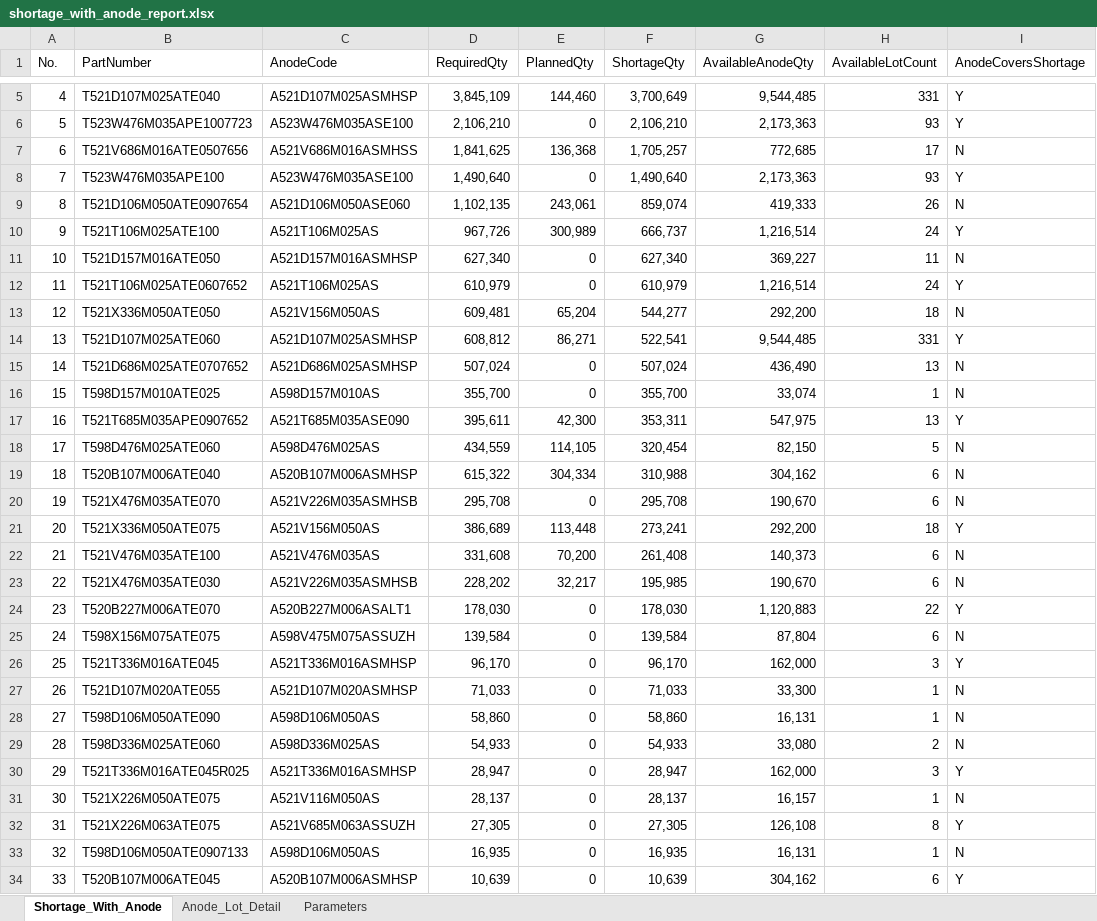
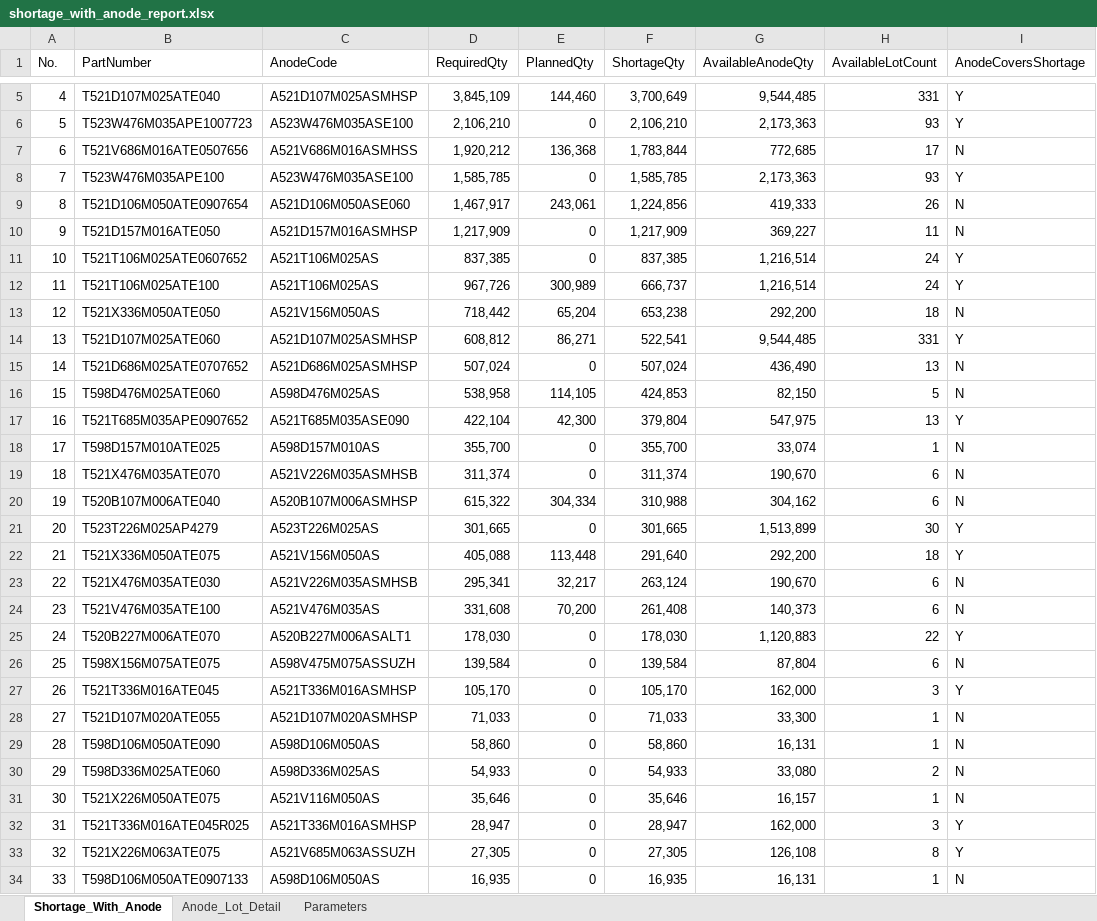
Before and after one commit to Esme-1234/Claude, an Excel workbook: shortage_with_anode_report.xlsx, sheet Shortage_With_Anode, drawn as a sheet; only a part is shown, gaps mark what is left out; the shorter side is filled out with more unchanged rows; values as stored, in another font and other column widths than the file's, no borders; removed rows and columns are numbered as before the commit, all else as after; the diff covers the shown part only; the diff names each change by its address in the sheet, - before the commit and + after, or states it on an @@ line.

```diff
--- a/shortage_with_anode_report.xlsx (sheet Shortage_With_Anode)
+++ b/shortage_with_anode_report.xlsx (sheet Shortage_With_Anode)
-D7 (RequiredQty): 1,841,625
+D7 (RequiredQty): 1,920,212
-F7 (ShortageQty): 1,705,257
+F7 (ShortageQty): 1,783,844
-D8 (RequiredQty): 1,490,640
+D8 (RequiredQty): 1,585,785
-F8 (ShortageQty): 1,490,640
+F8 (ShortageQty): 1,585,785
-D9 (RequiredQty): 1,102,135
+D9 (RequiredQty): 1,467,917
-F9 (ShortageQty): 859,074
+F9 (ShortageQty): 1,224,856
+row 10: 9 | T521D157M016ATE050 | A521D157M016ASMHSP | 1,217,909 | 0 | 1,217,909 | 369,227 | 11 | N
+row 11: 10 | T521T106M025ATE0607652 | A521T106M025AS | 837,385 | 0 | 837,385 | 1,216,514 | 24 | Y
@@ column A (No.) renumbered between rows 12 and 39 @@
-row 11: 10 | T521D157M016ATE050 | A521D157M016ASMHSP | 627,340 | 0 | 627,340 | 369,227 | 11 | N
-row 12: 11 | T521T106M025ATE0607652 | A521T106M025AS | 610,979 | 0 | 610,979 | 1,216,514 | 24 | Y
-D13 (RequiredQty): 609,481
+D13 (RequiredQty): 718,442
-F13 (ShortageQty): 544,277
+F13 (ShortageQty): 653,238
+row 16: 15 | T598D476M025ATE060 | A598D476M025AS | 538,958 | 114,105 | 424,853 | 82,150 | 5 | N
+row 17: 16 | T521T685M035APE0907652 | A521T685M035ASE090 | 422,104 | 42,300 | 379,804 | 547,975 | 13 | Y
-row 17: 16 | T521T685M035APE0907652 | A521T685M035ASE090 | 395,611 | 42,300 | 353,311 | 547,975 | 13 | Y
-row 18: 17 | T598D476M025ATE060 | A598D476M025AS | 434,559 | 114,105 | 320,454 | 82,150 | 5 | N
+row 19: 18 | T521X476M035ATE070 | A521V226M035ASMHSB | 311,374 | 0 | 311,374 | 190,670 | 6 | N
-row 20: 19 | T521X476M035ATE070 | A521V226M035ASMHSB | 295,708 | 0 | 295,708 | 190,670 | 6 | N
+row 21: 20 | T523T226M025AP4279 | A523T226M025AS | 301,665 | 0 | 301,665 | 1,513,899 | 30 | Y
-D22 (RequiredQty): 386,689
+D22 (RequiredQty): 405,088
-F22 (ShortageQty): 273,241
+F22 (ShortageQty): 291,640
+row 23: 22 | T521X476M035ATE030 | A521V226M035ASMHSB | 295,341 | 32,217 | 263,124 | 190,670 | 6 | N
-row 23: 22 | T521X476M035ATE030 | A521V226M035ASMHSB | 228,202 | 32,217 | 195,985 | 190,670 | 6 | N
-D27 (RequiredQty): 96,170
+D27 (RequiredQty): 105,170
-F27 (ShortageQty): 96,170
+F27 (ShortageQty): 105,170
+row 31: 30 | T521X226M050ATE075 | A521V116M050AS | 35,646 | 0 | 35,646 | 16,157 | 1 | N
-row 31: 30 | T521X226M050ATE075 | A521V116M050AS | 28,137 | 0 | 28,137 | 16,157 | 1 | N
```
Also changed, not shown: 1 removed row elsewhere in this sheet, sheet Anode_Lot_Detail, sheet Parameters.
